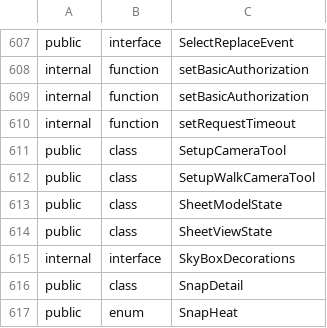
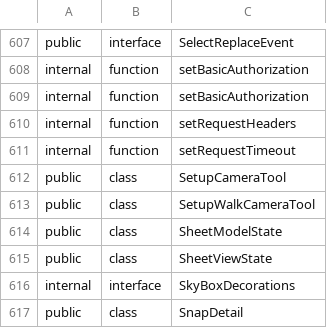
Before and after one commit to iTwin/itwinjs-core, a CSV file: common/api/summary/core-frontend.exports.csv, drawn as a sheet; only a part is shown, gaps mark what is left out; the shorter side is filled out with more unchanged rows.

Commit message:
Adding api key header support to support authentication from pineapple using headers.

```diff
--- a/common/api/summary/core-frontend.exports.csv
+++ b/common/api/summary/core-frontend.exports.csv
@@ -609,2 +609,3 @@ internal;function;setBasicAuthorization
 internal;function;setBasicAuthorization
+internal;function;setRequestHeaders
 internal;function;setRequestTimeout
```
Also changed, not shown: 27 other files.
